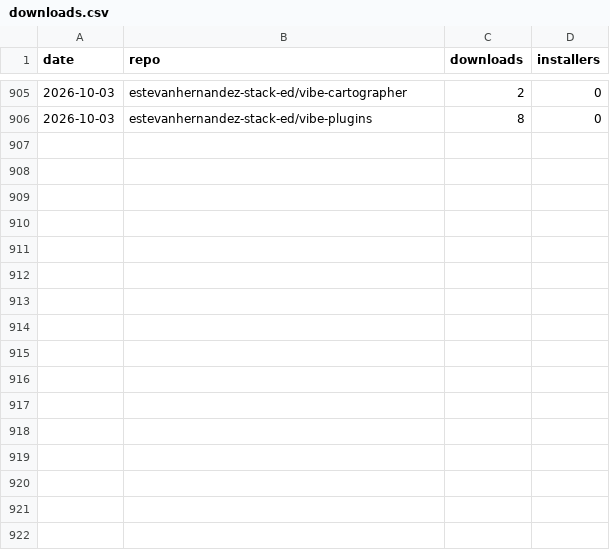
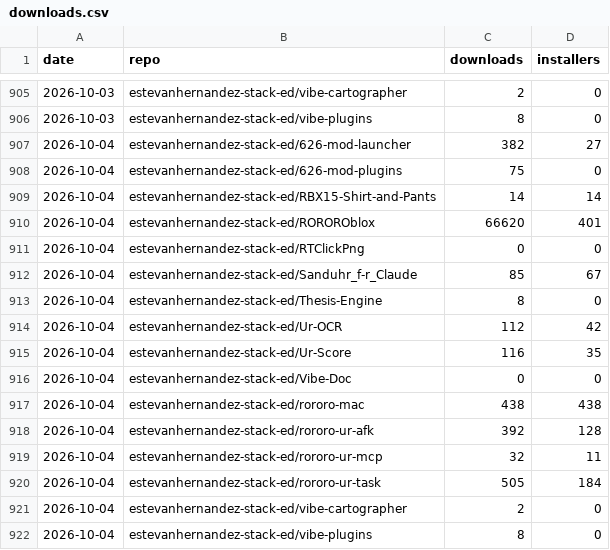
Before and after one commit to 626Labs-LLC/626Labs-LLC.github.io, a CSV file: data/downloads.csv, drawn as a sheet; only a part is shown, gaps mark what is left out.

```diff
--- a/data/downloads.csv
+++ b/data/downloads.csv
@@ -906 +906,17 @@ date,repo,downloads,installers
 2026-10-03,estevanhernandez-stack-ed/vibe-plugins,8,0
+2026-10-04,estevanhernandez-stack-ed/626-mod-launcher,382,27
+2026-10-04,estevanhernandez-stack-ed/626-mod-plugins,75,0
+2026-10-04,estevanhernandez-stack-ed/RBX15-Shirt-and-Pants,14,14
+2026-10-04,estevanhernandez-stack-ed/ROROROblox,66620,401
+2026-10-04,estevanhernandez-stack-ed/RTClickPng,0,0
+2026-10-04,estevanhernandez-stack-ed/Sanduhr_f-r_Claude,85,67
+2026-10-04,estevanhernandez-stack-ed/Thesis-Engine,8,0
+2026-10-04,estevanhernandez-stack-ed/Ur-OCR,112,42
+2026-10-04,estevanhernandez-stack-ed/Ur-Score,116,35
+2026-10-04,estevanhernandez-stack-ed/Vibe-Doc,0,0
+2026-10-04,estevanhernandez-stack-ed/rororo-mac,438,438
+2026-10-04,estevanhernandez-stack-ed/rororo-ur-afk,392,128
+2026-10-04,estevanhernandez-stack-ed/rororo-ur-mcp,32,11
+2026-10-04,estevanhernandez-stack-ed/rororo-ur-task,505,184
+2026-10-04,estevanhernandez-stack-ed/vibe-cartographer,2,0
+2026-10-04,estevanhernandez-stack-ed/vibe-plugins,8,0
```
Also changed, not shown: 1 other file.
